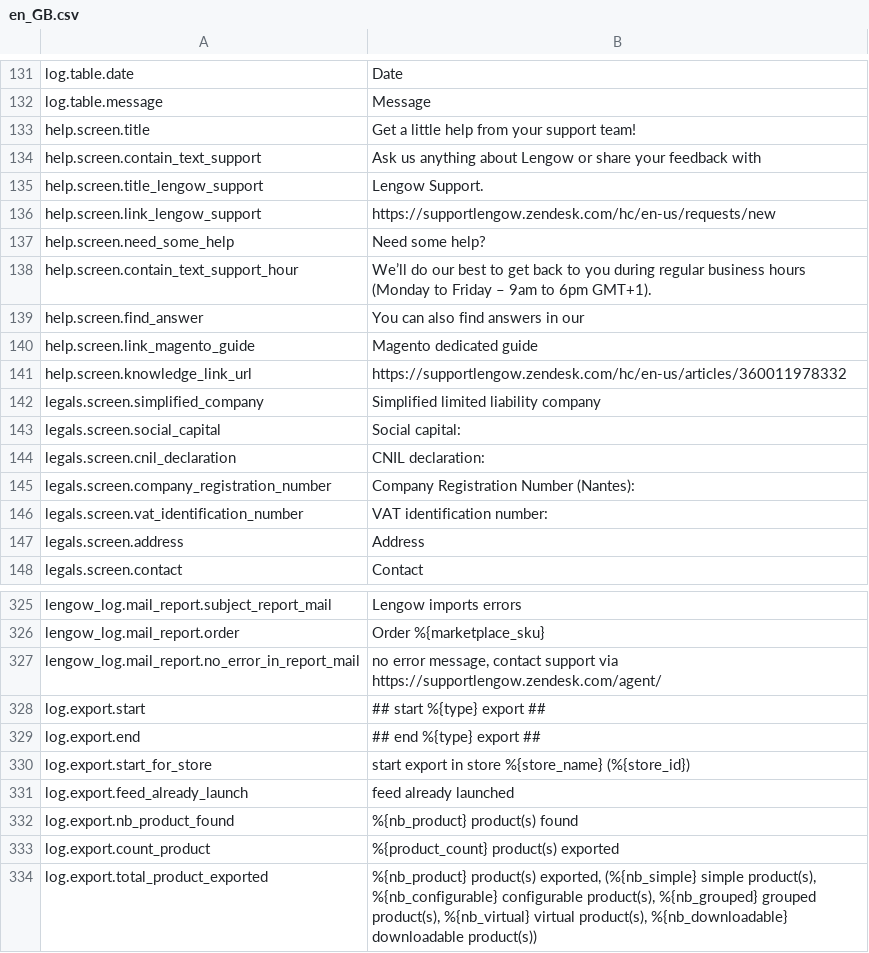
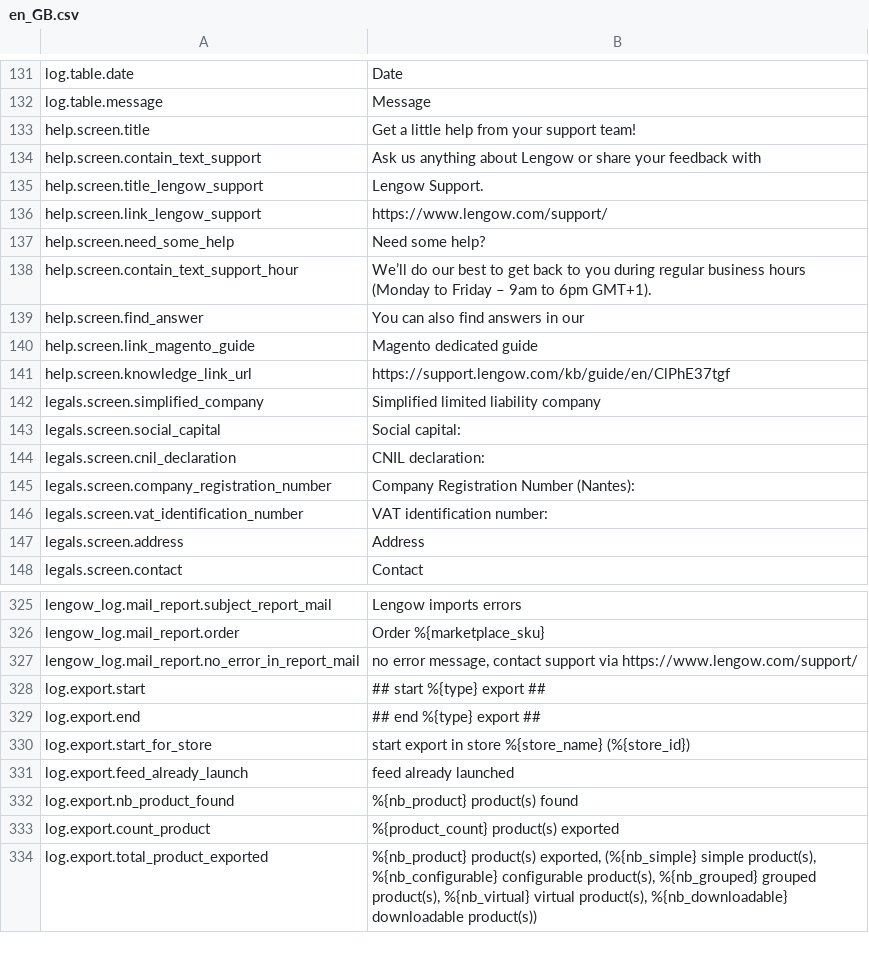
Before and after one commit to lengow/plugin-magento, a CSV file: app/code/community/Lengow/Connector/locale/en_GB.csv, drawn as a sheet; only a part is shown, gaps mark what is left out.

```diff
--- a/app/code/community/Lengow/Connector/locale/en_GB.csv
+++ b/app/code/community/Lengow/Connector/locale/en_GB.csv
@@ -135,3 +135,3 @@ help.screen.contain_text_support|Ask us anything about Lengow or share your feed
 help.screen.title_lengow_support|Lengow Support.
-help.screen.link_lengow_support|https://supportlengow.zendesk.com/hc/en-us/requests/new
+help.screen.link_lengow_support|https://www.lengow.com/support/
 help.screen.need_some_help|Need some help?
@@ -140,3 +140,3 @@ help.screen.find_answer|You can also find answers in our
 help.screen.link_magento_guide|Magento dedicated guide
-help.screen.knowledge_link_url|https://supportlengow.zendesk.com/hc/en-us/articles/360011978332
+help.screen.knowledge_link_url|https://support.lengow.com/kb/guide/en/ClPhE37tgf
 legals.screen.simplified_company|Simplified limited liability company
@@ -326,3 +326,3 @@ lengow_log.mail_report.subject_report_mail|Lengow imports errors
 lengow_log.mail_report.order|Order %{marketplace_sku}
-lengow_log.mail_report.no_error_in_report_mail|no error message, contact support via https://supportlengow.zendesk.com/agent/
+lengow_log.mail_report.no_error_in_report_mail|no error message, contact support via https://www.lengow.com/support/
 log.export.start|## start %{type} export ##
```
Also changed, not shown: app/code/community/Lengow/Connector/etc/checkmd5.csv, app/code/community/Lengow/Connector/locale/de_DE.csv, 5 other files.
